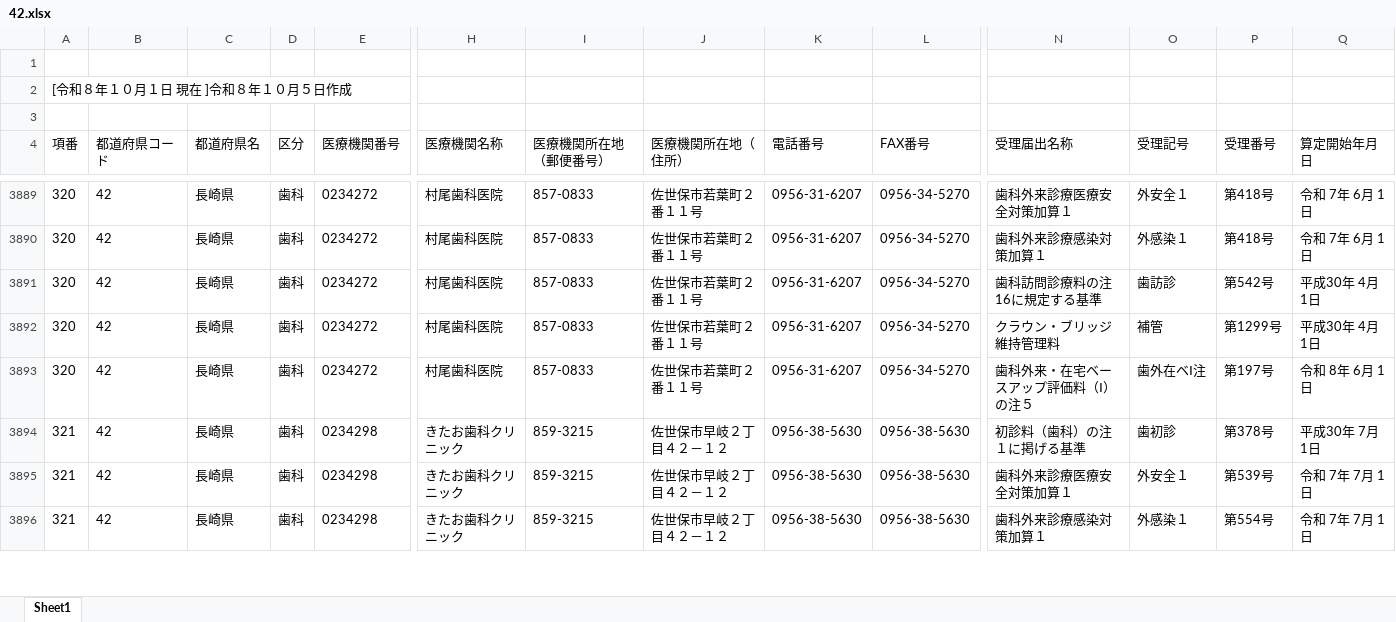
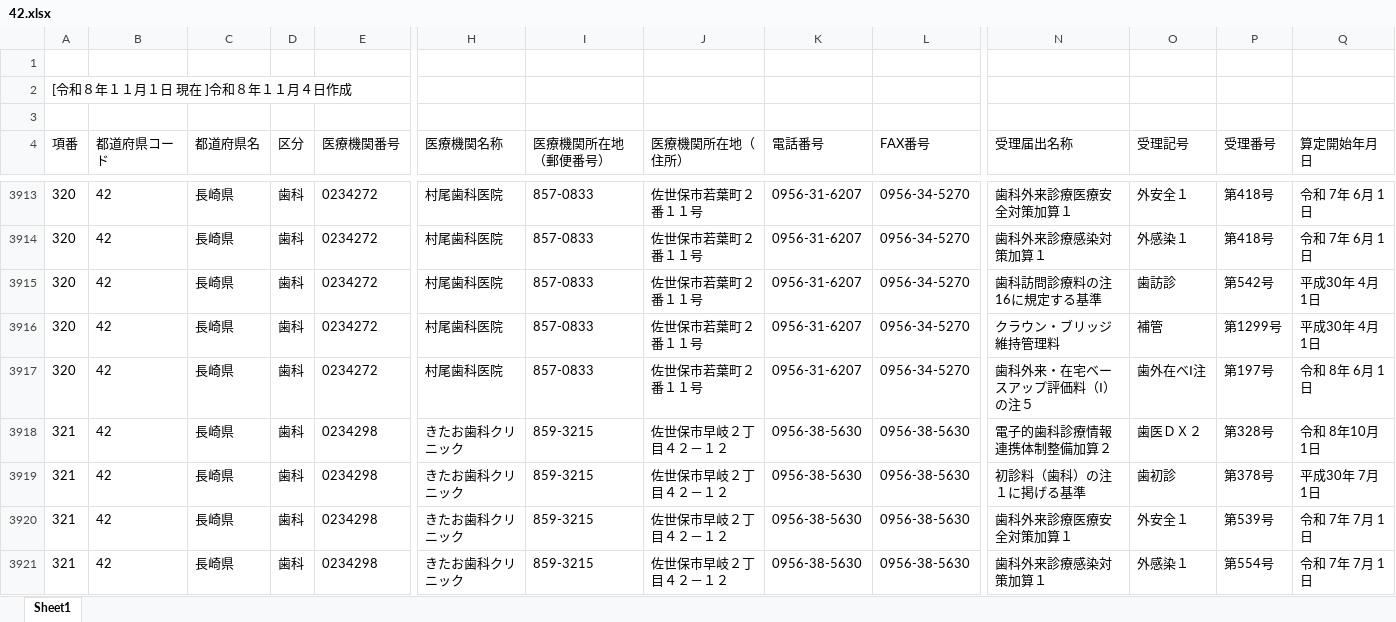
Before and after one commit to savastaro-ship-it/osaka-shika-shisetukijyun-dashboard, an Excel workbook: data/source/42.xlsx, sheet Sheet1, drawn as a sheet; only a part is shown, gaps mark what is left out; values as stored, in another font and other column widths than the file's, no borders; rows hold the shown columns only; the diff covers the shown part only; the diff names each change by its address in the sheet, - before the commit and + after, or states it on an @@ line.

```diff
--- a/data/source/42.xlsx (sheet Sheet1)
+++ b/data/source/42.xlsx (sheet Sheet1)
-A2 (項番): [令和８年１０月１日 現在 ]令和８年１０月５日作成
+A2 (項番): [令和８年１１月１日 現在 ]令和８年１１月４日作成
+row 3918: 321 | 42 | 長崎県 | 歯科 | 0234298 | きたお歯科クリニック | 859-3215 | 佐世保市早岐２丁目４２－１２ | 0956-38-5630 | 0956-38-5630 | 電子的歯科診療情報連携体制整備加算２ | 歯医ＤＸ２ | 第328号 | 令和 8年10月 1日
```
Also changed, not shown: 40 added rows and 44 edited cells elsewhere in this sheet, data/source/41.xlsx, data/source/43.xlsx, 24 other files.
